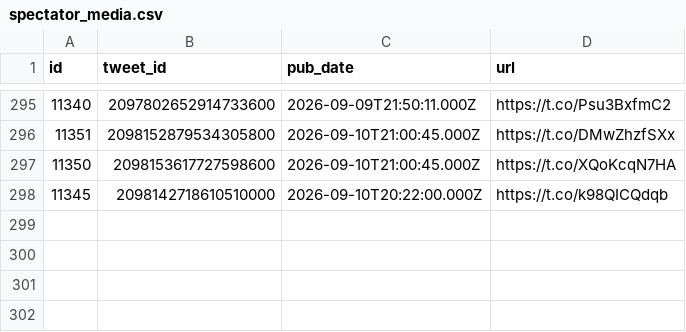
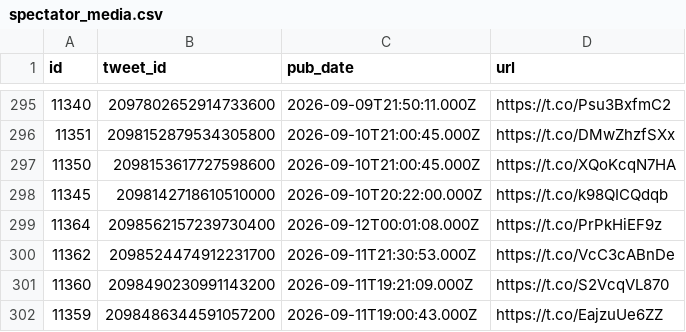
Before and after one commit to chiragr5241/Geopolitics, a CSV file: data/raw_data/spectator_media.csv, drawn as a sheet; only a part is shown, gaps mark what is left out.

```diff
--- a/data/raw_data/spectator_media.csv
+++ b/data/raw_data/spectator_media.csv
@@ -298 +298,5 @@
 "11345","2098142718610510000","2026-09-10T20:22:00.000Z","https://t.co/k98QICQdqb"
+"11364","2098562157239730400","2026-09-12T00:01:08.000Z","https://t.co/PrPkHiEF9z"
+"11362","2098524474912231700","2026-09-11T21:30:53.000Z","https://t.co/VcC3cABnDe"
+"11360","2098490230991143200","2026-09-11T19:21:09.000Z","https://t.co/S2VcqVL870"
+"11359","2098486344591057200","2026-09-11T19:00:43.000Z","https://t.co/EajzuUe6ZZ"
```
Also changed, not shown: data/incidents.csv, data/raw_data/spectator_raw.csv, 6 other files.
